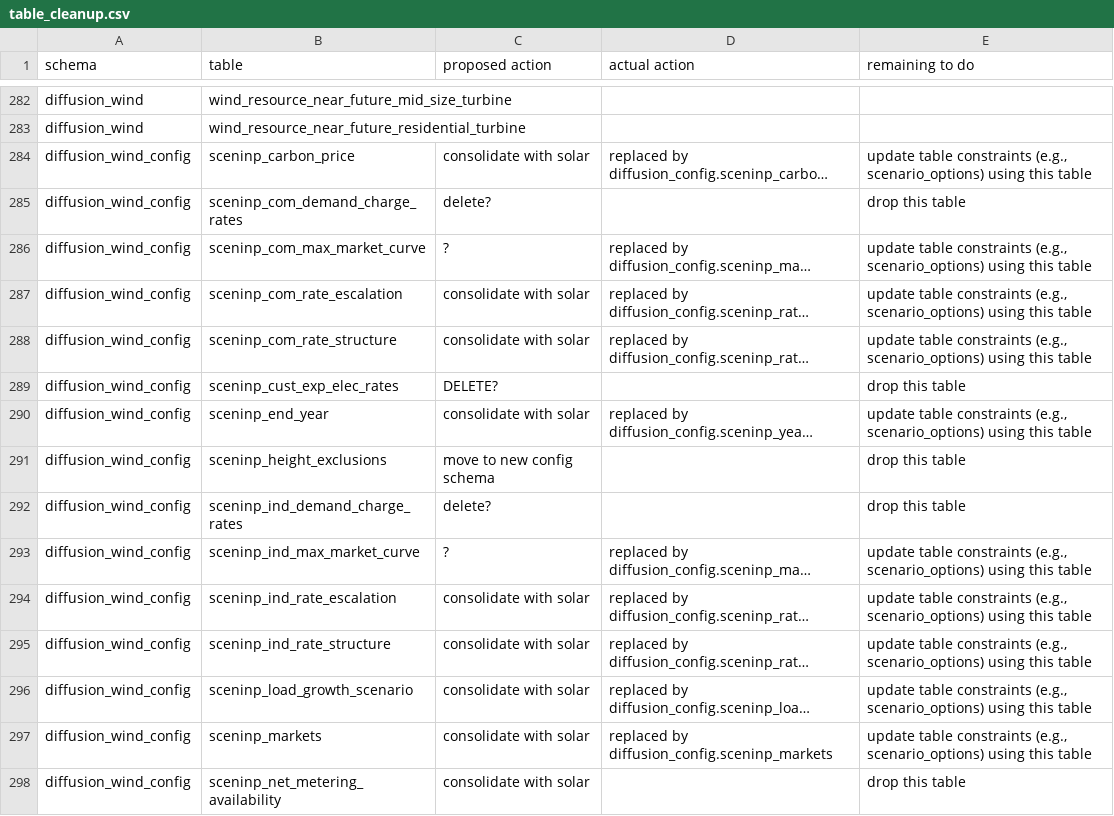
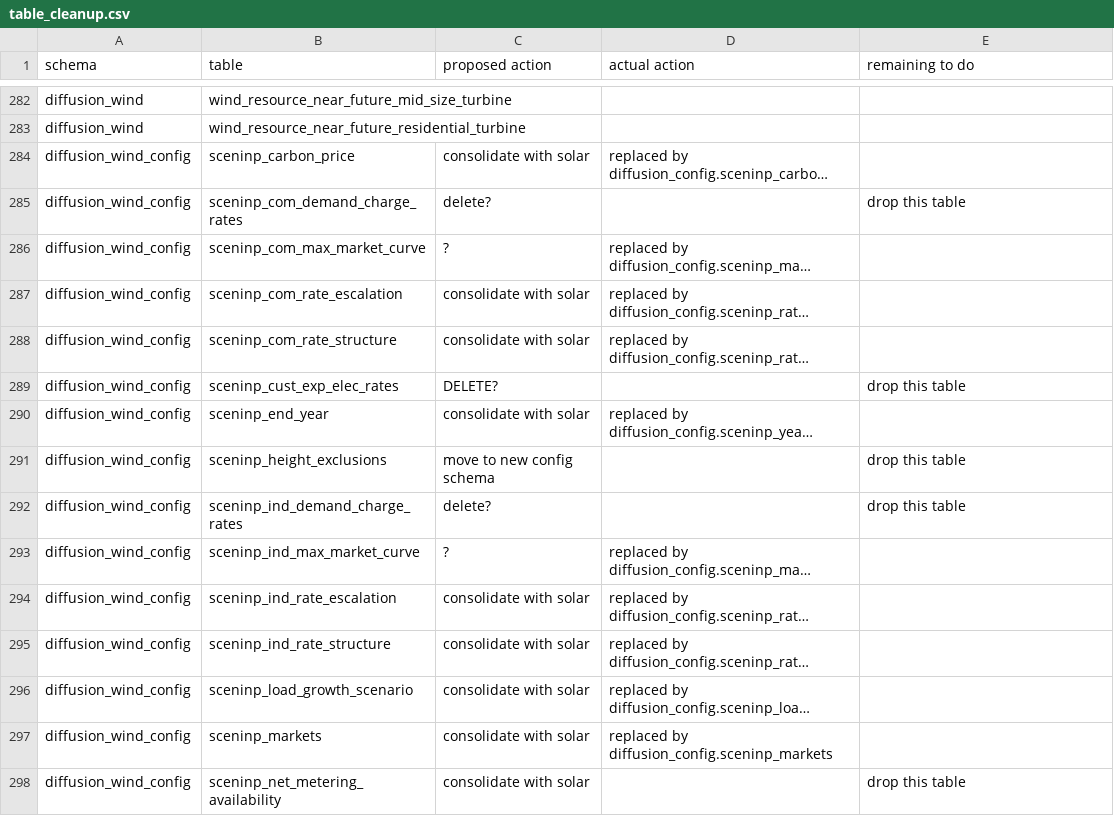
Before and after one commit to jmarinpi/dgen_globetrotter, a CSV file: docs/table_cleanup.csv, drawn as a sheet; only a part is shown, gaps mark what is left out; long unchanged cells end in …; the diff covers the shown part only; the diff names each change by its address in the sheet, - before the commit and + after, or states it on an @@ line.

Commit message:
working on new scenario options tables

```diff
--- a/docs/table_cleanup.csv
+++ b/docs/table_cleanup.csv
-E284 (remaining to do): update table constraints (e.g., scenario_options) using this table
+E284 (remaining to do): (empty)
-E286:E288 (remaining to do): update table constraints (e.g., scenario_options) using this table
+E286:E288 (remaining to do): (empty)
-E290 (remaining to do): update table constraints (e.g., scenario_options) using this table
+E290 (remaining to do): (empty)
-E293:E297 (remaining to do): update table constraints (e.g., scenario_options) using this table
+E293:E297 (remaining to do): (empty)
```
Also changed, not shown: 27 edited cells elsewhere in this file, 1 other file.
